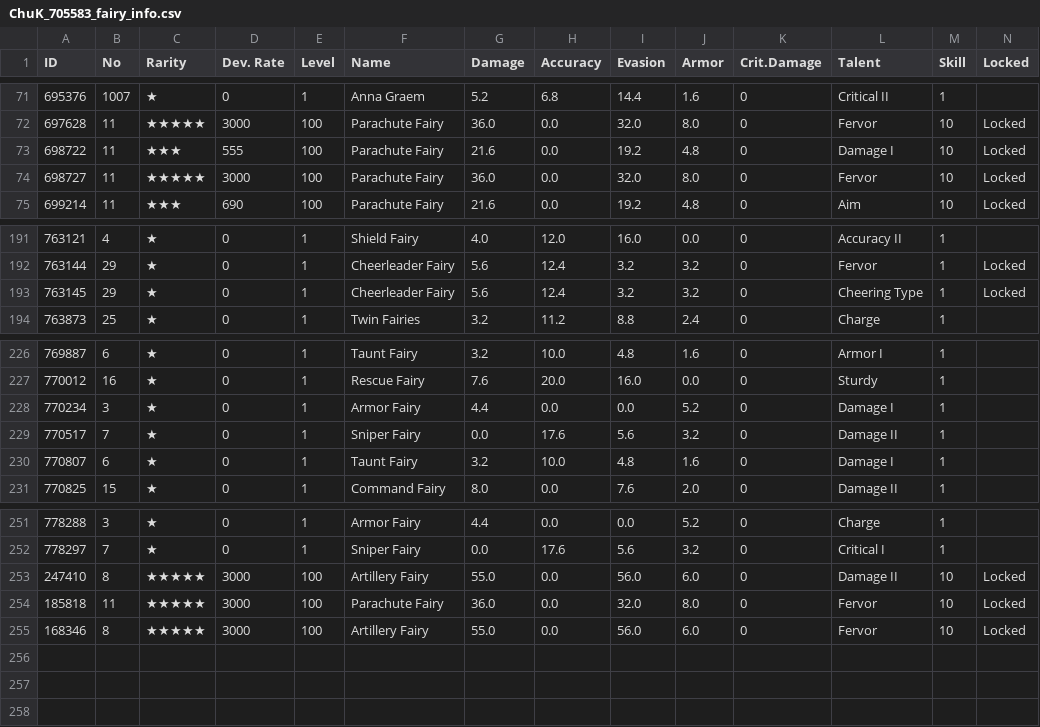
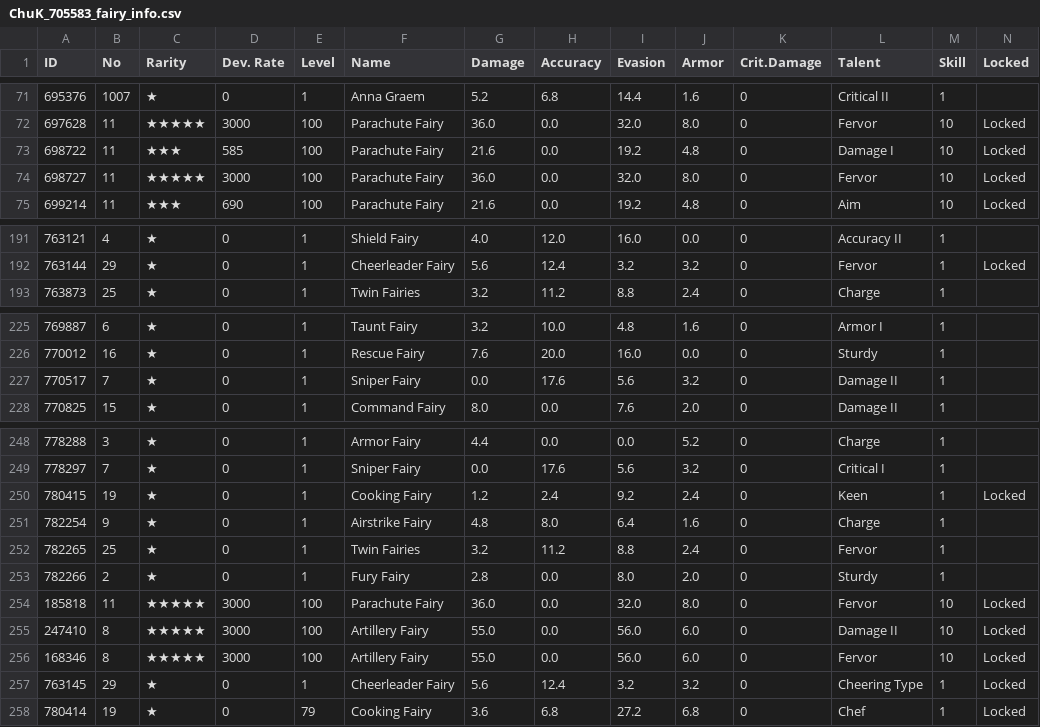
Before and after one commit to kchu-projects/girls-frontline-files, a CSV file: ChuK_705583_fairy_info.csv, drawn as a sheet; only a part is shown, gaps mark what is left out.

```diff
--- a/ChuK_705583_fairy_info.csv
+++ b/ChuK_705583_fairy_info.csv
@@ -72,3 +72,3 @@
 697628,11,★★★★★,3000,100,Parachute Fairy,36.0,0.0,32.0,8.0,0,Fervor,10,Locked
-698722,11,★★★,555,100,Parachute Fairy,21.6,0.0,19.2,4.8,0,Damage I,10,Locked
+698722,11,★★★,585,100,Parachute Fairy,21.6,0.0,19.2,4.8,0,Damage I,10,Locked
 698727,11,★★★★★,3000,100,Parachute Fairy,36.0,0.0,32.0,8.0,0,Fervor,10,Locked
@@ -192,3 +192,2 @@
 763144,29,★,0,1,Cheerleader Fairy,5.6,12.4,3.2,3.2,0,Fervor,1,Locked
-763145,29,★,0,1,Cheerleader Fairy,5.6,12.4,3.2,3.2,0,Cheering Type,1,Locked
 763873,25,★,0,1,Twin Fairies,3.2,11.2,8.8,2.4,0,Charge,1,
@@ -227,5 +226,3 @@
 770012,16,★,0,1,Rescue Fairy,7.6,20.0,16.0,0.0,0,Sturdy,1,
-770234,3,★,0,1,Armor Fairy,4.4,0.0,0.0,5.2,0,Damage I,1,
 770517,7,★,0,1,Sniper Fairy,0.0,17.6,5.6,3.2,0,Damage II,1,
-770807,6,★,0,1,Taunt Fairy,3.2,10.0,4.8,1.6,0,Damage I,1,
 770825,15,★,0,1,Command Fairy,8.0,0.0,7.6,2.0,0,Damage II,1,
@@ -252,4 +249,10 @@
 778297,7,★,0,1,Sniper Fairy,0.0,17.6,5.6,3.2,0,Critical I,1,
+780415,19,★,0,1,Cooking Fairy,1.2,2.4,9.2,2.4,0,Keen,1,Locked
+782254,9,★,0,1,Airstrike Fairy,4.8,8.0,6.4,1.6,0,Charge,1,
+782265,25,★,0,1,Twin Fairies,3.2,11.2,8.8,2.4,0,Fervor,1,
+782266,2,★,0,1,Fury Fairy,2.8,0.0,8.0,2.0,0,Sturdy,1,
+185818,11,★★★★★,3000,100,Parachute Fairy,36.0,0.0,32.0,8.0,0,Fervor,10,Locked
 247410,8,★★★★★,3000,100,Artillery Fairy,55.0,0.0,56.0,6.0,0,Damage II,10,Locked
-185818,11,★★★★★,3000,100,Parachute Fairy,36.0,0.0,32.0,8.0,0,Fervor,10,Locked
 168346,8,★★★★★,3000,100,Artillery Fairy,55.0,0.0,56.0,6.0,0,Fervor,10,Locked
+763145,29,★,0,1,Cheerleader Fairy,5.6,12.4,3.2,3.2,0,Cheering Type,1,Locked
+780414,19,★,0,79,Cooking Fairy,3.6,6.8,27.2,6.8,0,Chef,1,Locked
```
Also changed, not shown: ChuK_705583_coalition_info.csv, ChuK_705583_doll_info.csv, 2 other files.
